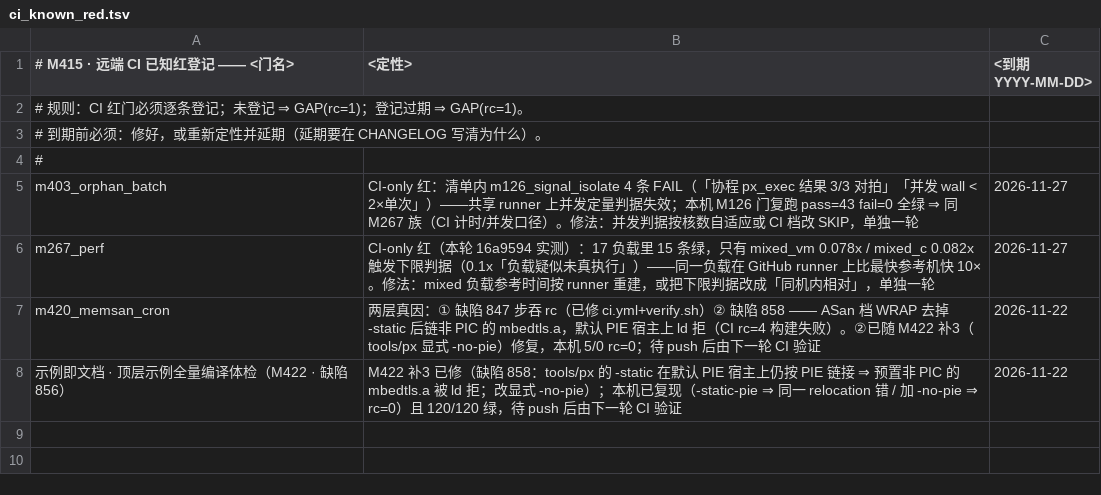
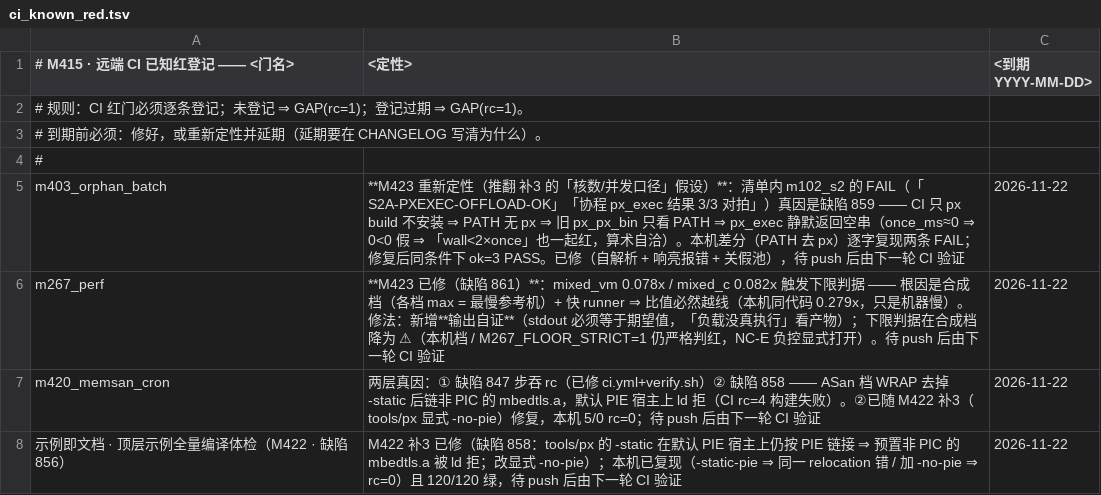
Before and after one commit to NanzhanGroup/PuXian, a TSV file: packaging/ci_known_red.tsv, drawn as a sheet; the diff names each change by its address in the sheet, - before the commit and + after, or states it on an @@ line.

Commit message:
M423：CI 四红的真因 —— px_exec 在「没安装 px」的机器上静默返回空串（缺陷 859 / 860 / 861）
缺陷 859（产品 · 可移植性）
  px_px_bin() 旧实现只看 PX_BIN / PATH 中的 "px"；CI 只 px build（不安装）
  ⇒ 子进程 exec 失败 ⇒ px_exec **静默返回空串**（分不清「脚本没输出」与「解释器不存在」）
  ⇒ CI run 44571916900 上 m102_s2 判红（本机装了 px 所以恒绿）。
  修：PX_BIN → PATH → 自身路径推导（/proc/self/exe 逐级向上 ≤6 层找 tools/px、bootstrap/pxi）；
      找不到 ⇒ px_error(R1002 响亮报错)；child 以 127 退出且无输出 ⇒ 返回 2（不再当「跑完了没输出」）。

缺陷 860（产品 · 死码）
  px --worker 这个子命令**从来不存在**（git log -S 为空；tools/px 只认 build/run，pxi 只认脚本，
  runtime 无 worker 入口）⇒ M25 的进程池自建立起从未生效：每次 px_exec 先派生 4 个必然失败的
  worker（每个 2 行「未知子命令」到 stderr），再退化 fork+exec。
  修：g_px_pool_size 默认 4 → 0（关假池；PX_POOL_WORKERS=N 仍可显式打开）；
      真 worker 协议列 M424 候选。

缺陷 861（判据 · 假红）
  m267 下限判据（比最快参考机快 10× ⇒ 负载未真执行）在**合成档**（各档 max = 最慢参考机）+ 快 runner
  上必然越线（CI mixed 0.078x；本机同代码 0.279x）。
  修：新增**输出自证**（fib28/while_sum/mixed/jsonwb 的 stdout 必须逐字等于期望值 ——
      判「负载没真执行」看产物，不看快慢）；下限判据在合成档降为 ⚠️（仍打印不判红），
      本机档 / M267_FLOOR_STRICT=1 仍严格判红；NC-E 负控显式 STRICT 保持有牙。

门 / 版本
  新门 m423_pxexec_portable（297 → 298）：静态 3 + 正控 2 + 负控 2 + 前提自证 2，实测 8/8
  进发布前置档 25 → 26；ci.yml 新增一步；版本 0.2.423（9 处含 2 份 golden）；重烘 14/14 自证通过

未做（如实）
  真正的 worker 协议；m267 每机器建本机档（当前合成档降级是止血）；CI 侧验证需 push 后由下一轮 CI 给出

```diff
--- a/packaging/ci_known_red.tsv
+++ b/packaging/ci_known_red.tsv
-B5 (<定性>): CI-only 红：清单内 m126_signal_isolate 4 条 FAIL（「协程 px_exec 结果 3/3 对拍」「并发 wall < 2×单次」）——共享 runner 上并发定量判据失效；本机 M126 门复跑 pass=43 fail=0 全绿 ⇒ 同 M267 族（CI 计时/并发口径）。修法：并发判据按核数自适应或 CI 档改 SKIP，单独一轮
+B5 (<定性>): **M423 重新定性（推翻 补3 的「核数/并发口径」假设）**：清单内 m102_s2 的 FAIL（「S2A-PXEXEC-OFFLOAD-OK」「协程 px_exec 结果 3/3 对拍」）真因是缺陷 859 —— CI 只 px build 不安装 ⇒ PATH 无 px ⇒ 旧 px_px_bin 只看 PATH ⇒ px_exec 静默返回空串（once_ms≈0 ⇒ 0<0 假 ⇒ 「wall<2×once」也一起红，算术自洽）。本机差分（PATH 去 px）逐字复现两条 FAIL；修复后同条件下 ok=3 PASS。已修（自解析 + 响亮报错 + 关假池），待 push 后由下一轮 CI 验证
-C5:C6 (<到期 YYYY-MM-DD>): 2026-11-27
+C5:C6 (<到期 YYYY-MM-DD>): 2026-11-22
-B6 (<定性>): CI-only 红（本轮 16a9594 实测）：17 负载里 15 条绿，只有 mixed_vm 0.078x / mixed_c 0.082x 触发下限判据（0.1x「负载疑似未真执行」）——同一负载在 GitHub runner 上比最快参考机快 10×。修法：mixed 负载参考时间按 runner 重建，或把下限判据改成「同机内相对」，单独一轮
+B6 (<定性>): **M423 已修（缺陷 861）**：mixed_vm 0.078x / mixed_c 0.082x 触发下限判据 —— 根因是合成档（各档 max = 最慢参考机）+ 快 runner ⇒ 比值必然越线（本机同代码 0.279x，只是机器慢）。修法：新增**输出自证**（stdout 必须等于期望值，「负载没真执行」看产物）；下限判据在合成档降为 ⚠（本机档 / M267_FLOOR_STRICT=1 仍严格判红，NC-E 负控显式打开）。待 push 后由下一轮 CI 验证
```
Also changed, not shown: 29 other files.
